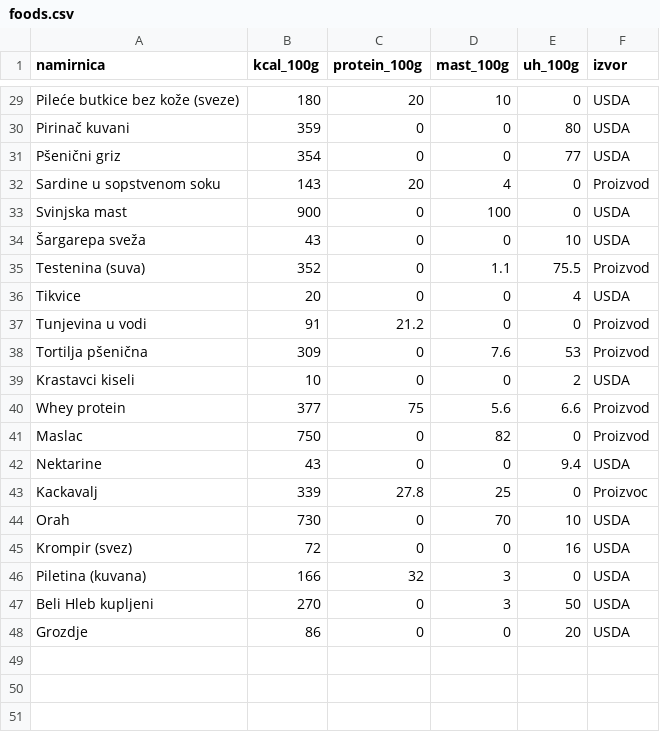
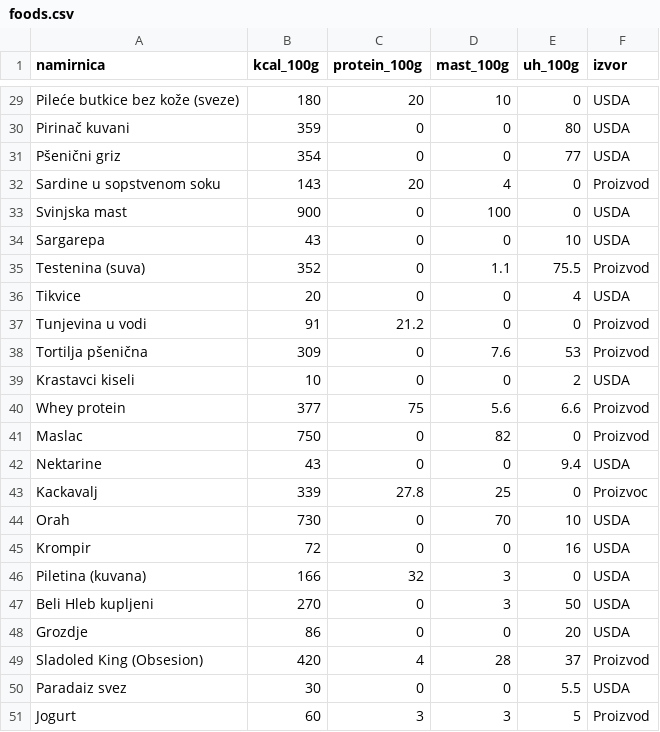
Before and after one commit to CiraLoC/fitkofer-meal-app, a CSV file: data/foods.csv, drawn as a sheet; only a part is shown, gaps mark what is left out.

Commit message:
Update foods.csv

```diff
--- a/data/foods.csv
+++ b/data/foods.csv
@@ -33,3 +33,3 @@ Sardine u sopstvenom soku,143,20,4,0,Proizvod
 Svinjska mast,900,0,100,0,USDA
-Šargarepa sveža,43,0,0,10,USDA
+Sargarepa,43,0,0,10,USDA
 Testenina (suva),352,0,1.1,75.5,Proizvod
@@ -44,3 +44,3 @@ Kackavalj,339,27.8,25,0,Proizvoc
 Orah,730,0,70,10,USDA
-Krompir (svez),72,0,0,16,USDA
+Krompir,72,0,0,16,USDA
 Piletina (kuvana),166,32,3,0,USDA
@@ -48 +48,4 @@ Beli Hleb kupljeni,270,0,3,50,USDA
 Grozdje,86,0,0,20,USDA
+Sladoled King (Obsesion),420,4,28,37,Proizvod
+Paradaiz svez,30,0,0,5.5,USDA
+Jogurt,60,3,3,5,Proizvod
```
